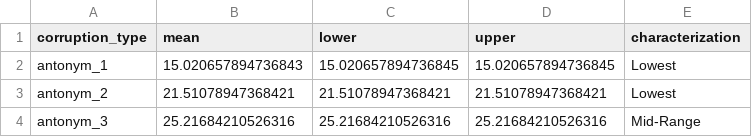
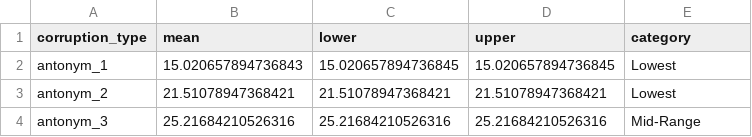
Before and after one commit to vmberto/ni-experiments, a CSV file: results/agnews/agnews_c_divergences_categories.csv, drawn as a sheet; only a part is shown.

```diff
--- a/results/agnews/agnews_c_divergences_categories.csv
+++ b/results/agnews/agnews_c_divergences_categories.csv
@@ -1,2 +1,2 @@
-corruption_type,mean,lower,upper,characterization
+corruption_type,mean,lower,upper,category
 antonym_1,15.020657894736843,15.020657894736845,15.020657894736845,Lowest
```
Also changed, not shown: results/cifar10/cifar_10_c_divergences_categories.csv, 15 other files.
